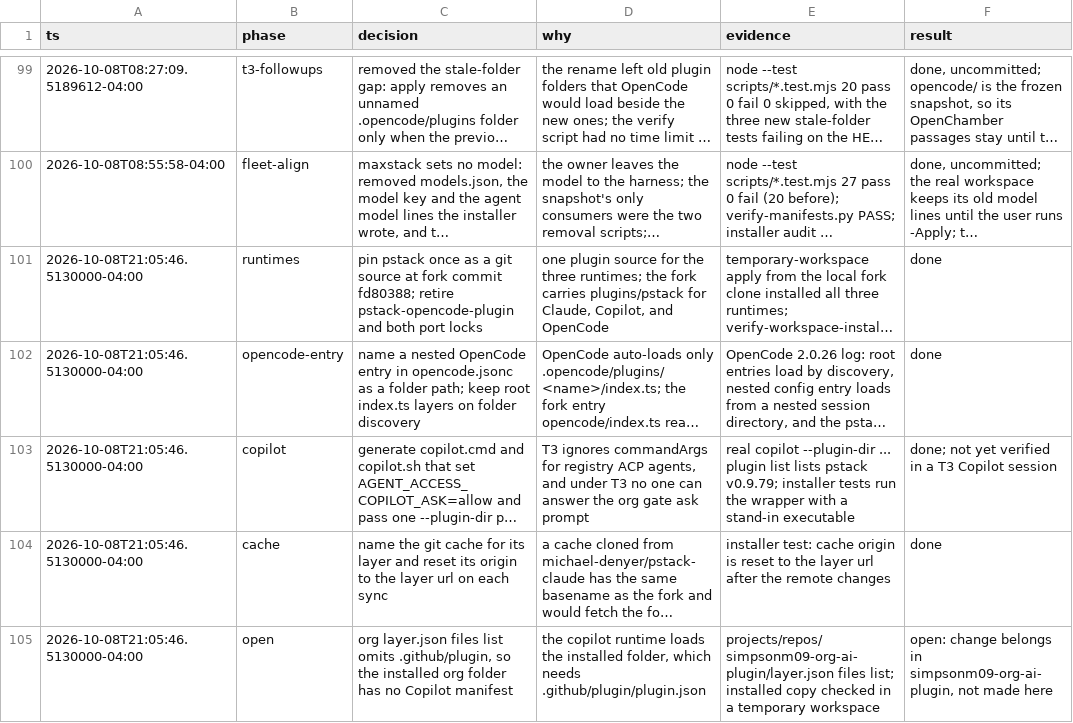
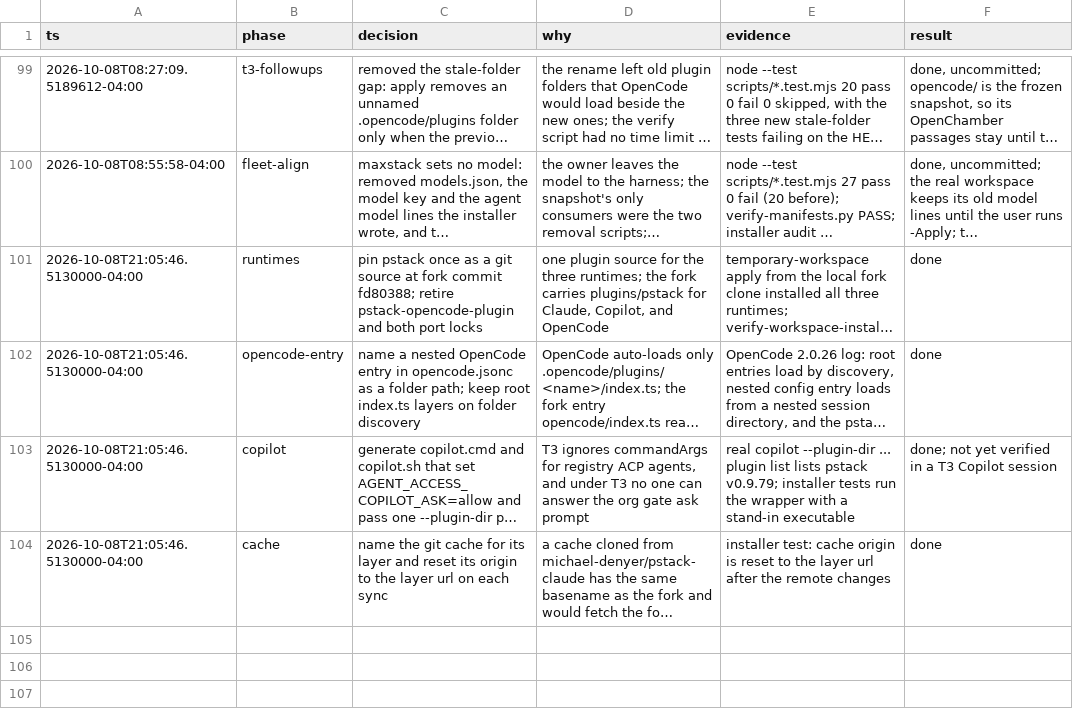
Before and after one commit to simpsonm09-org/simpsonm09-maxstack, a TSV file: docs/decisions.tsv, drawn as a sheet; only a part is shown, gaps mark what is left out; long unchanged cells end in …; the diff names each change by its address in the sheet, - before the commit and + after, or states it on an @@ line.

```diff
--- a/docs/decisions.tsv
+++ b/docs/decisions.tsv
-row 105: 2026-10-08T21:05:46.5130000-04:00 | open | org layer.json files list omits .github/plugin, so the installed org folder has no Copilot manifest | the copilot runtime loads the installed folder, which needs .github/plugin/plugin.json | projects/repos/simpsonm09-org-ai-plugin/layer.json files list; installed copy checked in a temporary workspace | open: change belongs in simpsonm09-org-ai-plugin, not made here
```
